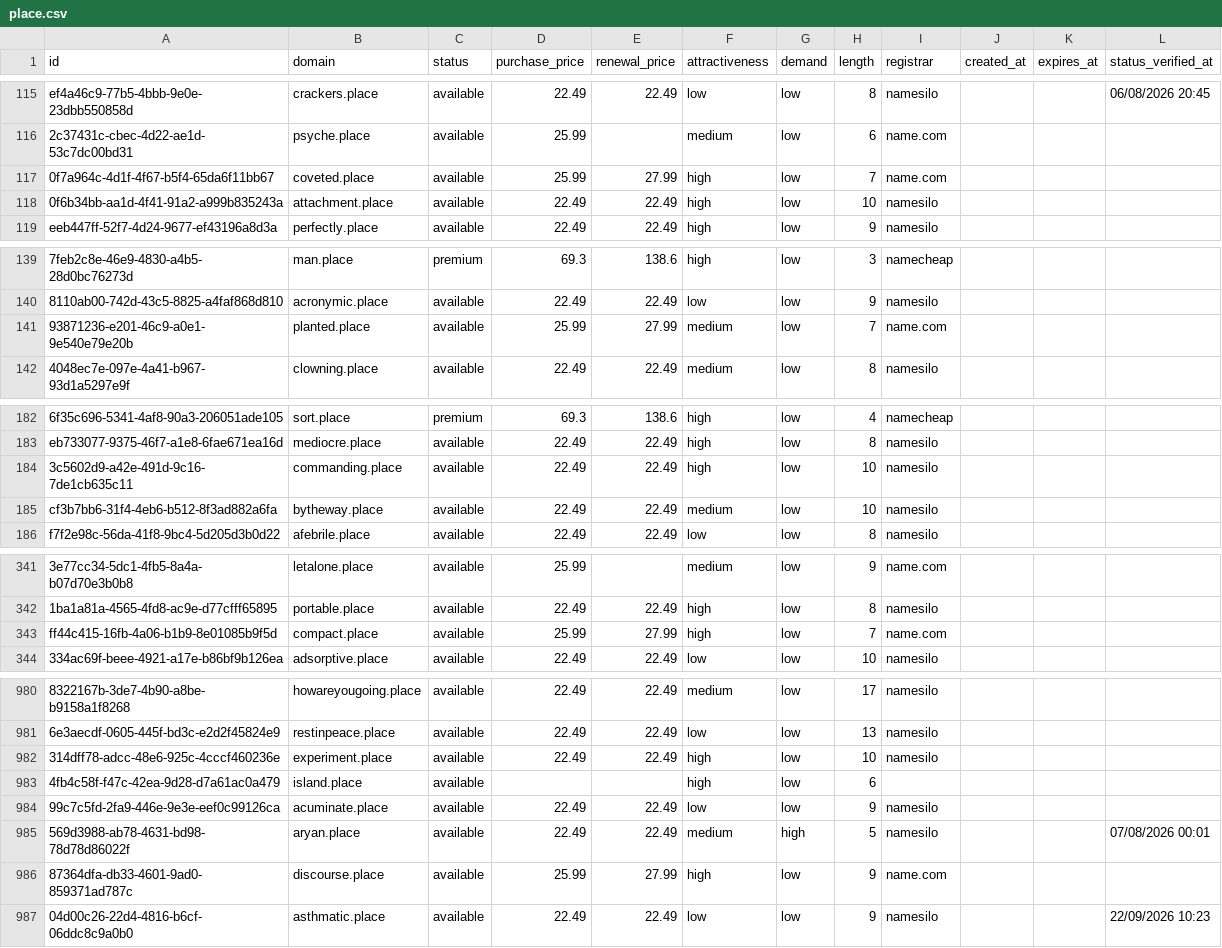
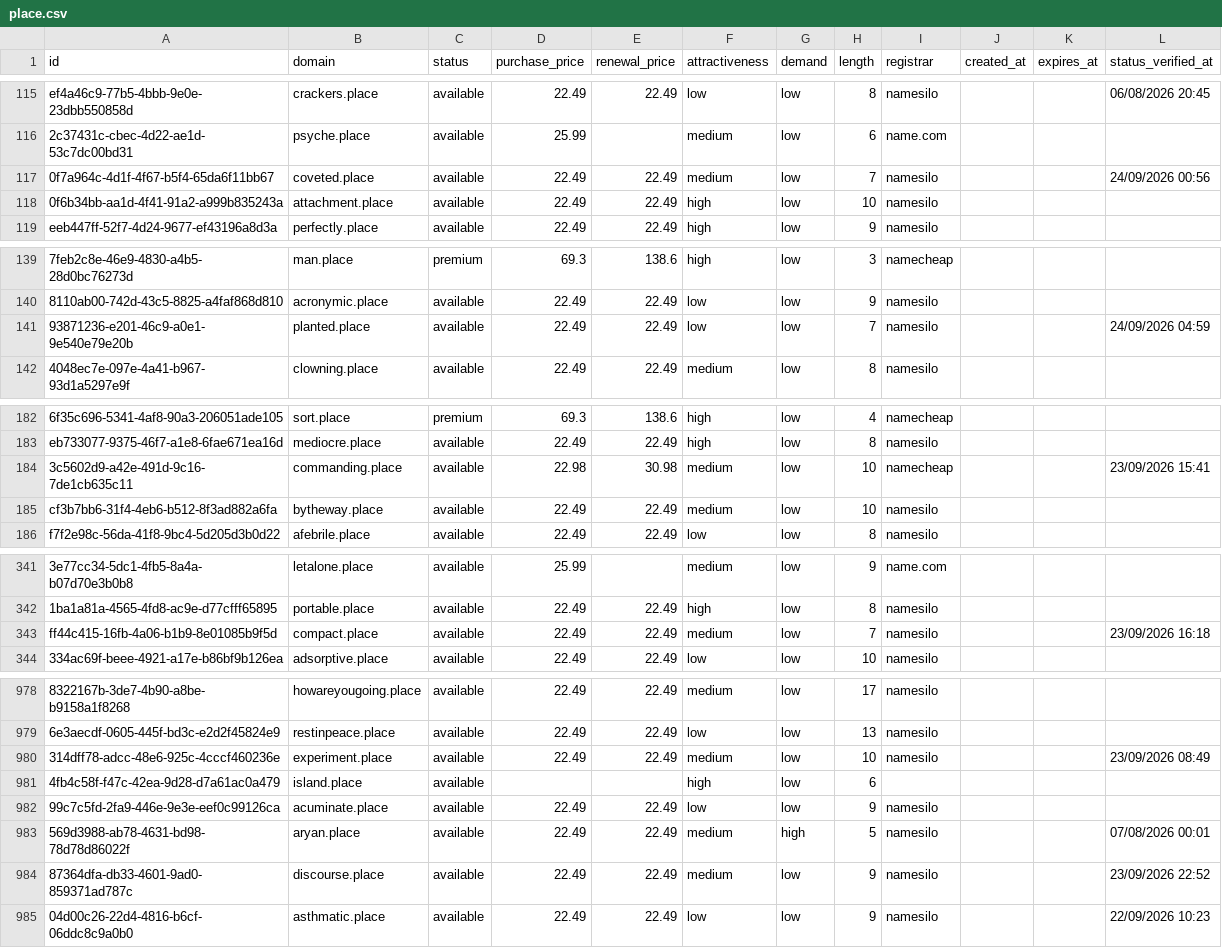
Before and after one commit to UniqueDomains/place-oneword-domains, a CSV file: place.csv, drawn as a sheet; only a part is shown, gaps mark what is left out; addresses are those after the commit; the diff covers the shown part only; the diff names each change by its address in the sheet, - before the commit and + after, or states it on an @@ line.

```diff
--- a/place.csv
+++ b/place.csv
-D117 (purchase_price): 25.99
+D117 (purchase_price): 22.49
-E117 (renewal_price): 27.99
+E117 (renewal_price): 22.49
-F117 (attractiveness): high
+F117 (attractiveness): medium
-I117 (registrar): name.com
+I117 (registrar): namesilo
-L117 (status_verified_at): (empty)
+L117 (status_verified_at): 24/09/2026 00:56
-D141 (purchase_price): 25.99
+D141 (purchase_price): 22.49
-E141 (renewal_price): 27.99
+E141 (renewal_price): 22.49
-F141 (attractiveness): medium
+F141 (attractiveness): low
-I141 (registrar): name.com
+I141 (registrar): namesilo
-L141 (status_verified_at): (empty)
+L141 (status_verified_at): 24/09/2026 04:59
-D184 (purchase_price): 22.49
+D184 (purchase_price): 22.98
-E184 (renewal_price): 22.49
+E184 (renewal_price): 30.98
-F184 (attractiveness): high
+F184 (attractiveness): medium
-I184 (registrar): namesilo
+I184 (registrar): namecheap
-L184 (status_verified_at): (empty)
+L184 (status_verified_at): 23/09/2026 15:41
-D343 (purchase_price): 25.99
+D343 (purchase_price): 22.49
-E343 (renewal_price): 27.99
+E343 (renewal_price): 22.49
-F343 (attractiveness): high
+F343 (attractiveness): medium
-I343 (registrar): name.com
+I343 (registrar): namesilo
-L343 (status_verified_at): (empty)
+L343 (status_verified_at): 23/09/2026 16:18
-F980 (attractiveness): high
+F980 (attractiveness): medium
-L980 (status_verified_at): (empty)
+L980 (status_verified_at): 23/09/2026 08:49
-D984 (purchase_price): 25.99
+D984 (purchase_price): 22.49
-E984 (renewal_price): 27.99
+E984 (renewal_price): 22.49
-F984 (attractiveness): high
+F984 (attractiveness): medium
-I984 (registrar): name.com
+I984 (registrar): namesilo
-L984 (status_verified_at): (empty)
+L984 (status_verified_at): 23/09/2026 22:52
```
Also changed, not shown: 3 added rows, 3 removed rows and 78 edited cells elsewhere in this file, 4 other files.
